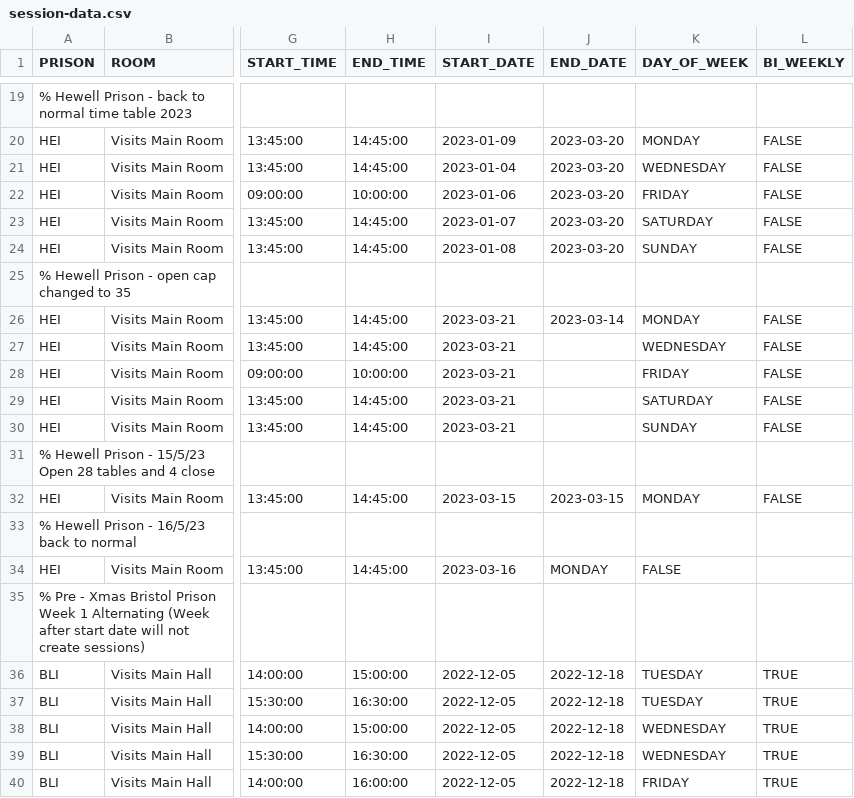
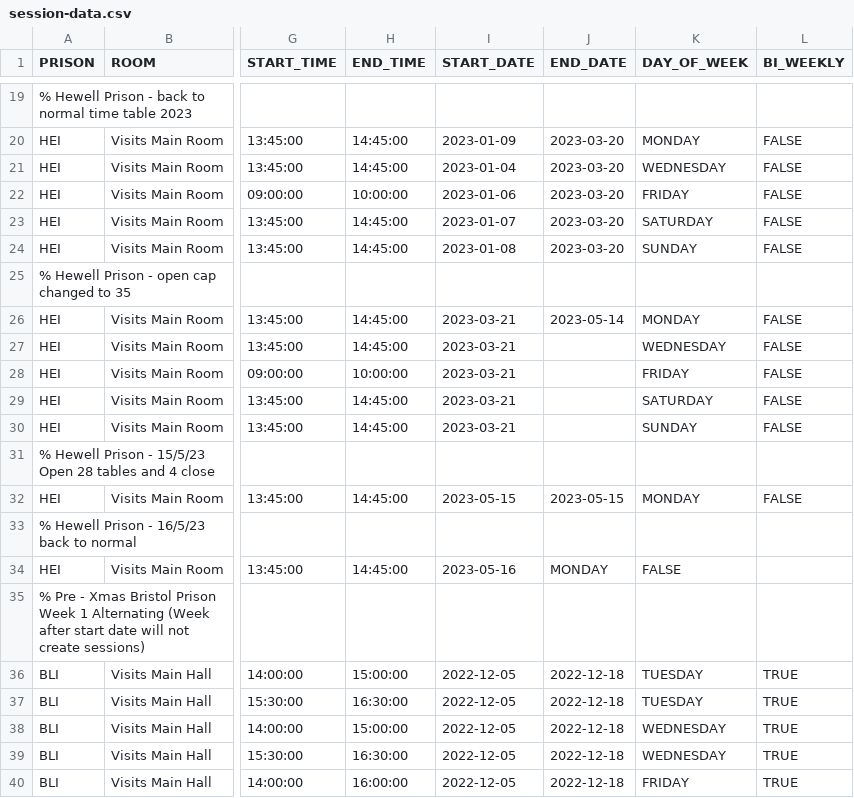
Before and after one commit to ministryofjustice/visit-scheduler, a CSV file: src/main/resources/session-template-data/session-data.csv, drawn as a sheet; only a part is shown, gaps mark what is left out; the diff names each change by its address in the sheet, - before the commit and + after, or states it on an @@ line.

Commit message:
Update HMP Hewell capacity for Monday 15/5/23

```diff
--- a/src/main/resources/session-template-data/session-data.csv
+++ b/src/main/resources/session-template-data/session-data.csv
-J26 (END_DATE): 2023-03-14
+J26 (END_DATE): 2023-05-14
-I32 (START_DATE): 2023-03-15
+I32 (START_DATE): 2023-05-15
-J32 (END_DATE): 2023-03-15
+J32 (END_DATE): 2023-05-15
-I34 (START_DATE): 2023-03-16
+I34 (START_DATE): 2023-05-16
```
